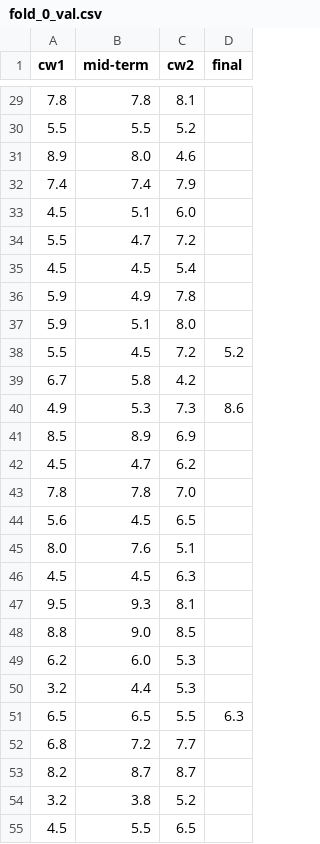
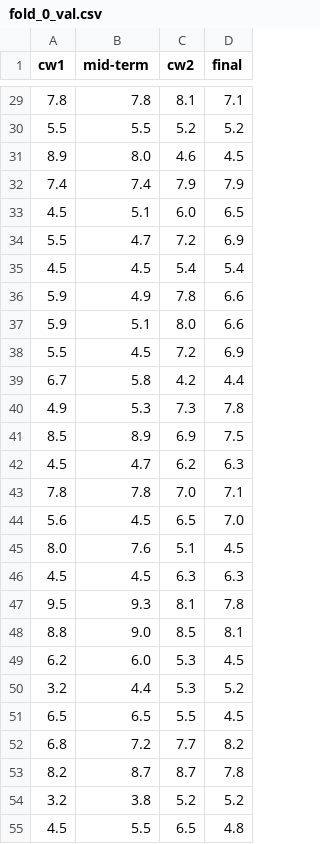
Before and after one commit to huynq2004/Student-Final-Grade-ML, a CSV file: data/split/K-folds/fold_0_val.csv, drawn as a sheet; only a part is shown, gaps mark what is left out; the diff covers the shown part only.

```diff
--- a/data/split/K-folds/fold_0_val.csv
+++ b/data/split/K-folds/fold_0_val.csv
@@ -29,27 +29,27 @@ cw1,mid-term,cw2,final
-7.8,7.8,8.1,
-5.5,5.5,5.2,
-8.9,8.0,4.6,
-7.4,7.4,7.9,
-4.5,5.1,6.0,
-5.5,4.7,7.2,
-4.5,4.5,5.4,
-5.9,4.9,7.8,
-5.9,5.1,8.0,
-5.5,4.5,7.2,5.2
-6.7,5.8,4.2,
-4.9,5.3,7.3,8.6
-8.5,8.9,6.9,
-4.5,4.7,6.2,
-7.8,7.8,7.0,
-5.6,4.5,6.5,
-8.0,7.6,5.1,
-4.5,4.5,6.3,
-9.5,9.3,8.1,
-8.8,9.0,8.5,
-6.2,6.0,5.3,
-3.2,4.4,5.3,
-6.5,6.5,5.5,6.3
-6.8,7.2,7.7,
-8.2,8.7,8.7,
-3.2,3.8,5.2,
-4.5,5.5,6.5,
+7.8,7.8,8.1,7.1
+5.5,5.5,5.2,5.2
+8.9,8.0,4.6,4.5
+7.4,7.4,7.9,7.9
+4.5,5.1,6.0,6.5
+5.5,4.7,7.2,6.9
+4.5,4.5,5.4,5.4
+5.9,4.9,7.8,6.6
+5.9,5.1,8.0,6.6
+5.5,4.5,7.2,6.9
+6.7,5.8,4.2,4.4
+4.9,5.3,7.3,7.8
+8.5,8.9,6.9,7.5
+4.5,4.7,6.2,6.3
+7.8,7.8,7.0,7.1
+5.6,4.5,6.5,7.0
+8.0,7.6,5.1,4.5
+4.5,4.5,6.3,6.3
+9.5,9.3,8.1,7.8
+8.8,9.0,8.5,8.1
+6.2,6.0,5.3,4.5
+3.2,4.4,5.3,5.2
+6.5,6.5,5.5,4.5
+6.8,7.2,7.7,8.2
+8.2,8.7,8.7,7.8
+3.2,3.8,5.2,5.2
+4.5,5.5,6.5,4.8
```
Also changed, not shown: 138 edited cells elsewhere in this file, data/split/K-folds/fold_0_train.csv, data/split/K-folds/fold_1_train.csv, 8 other files.
